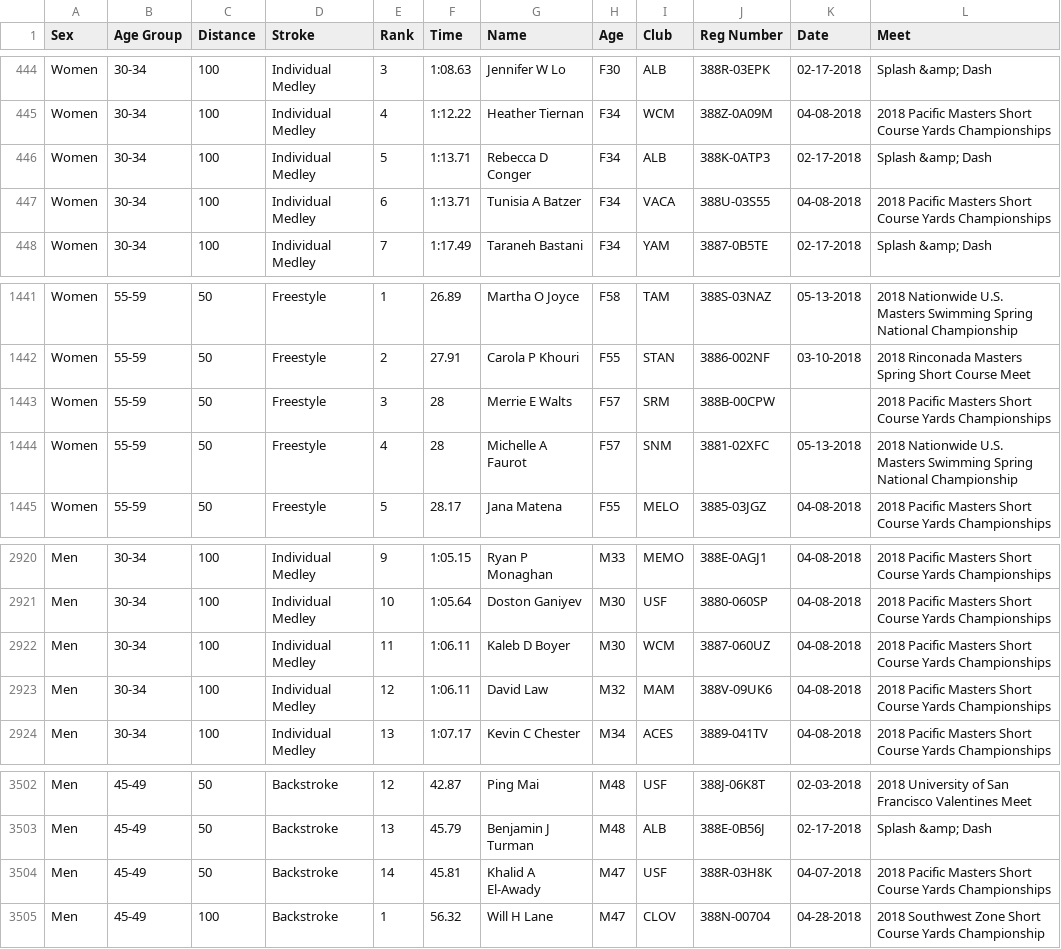
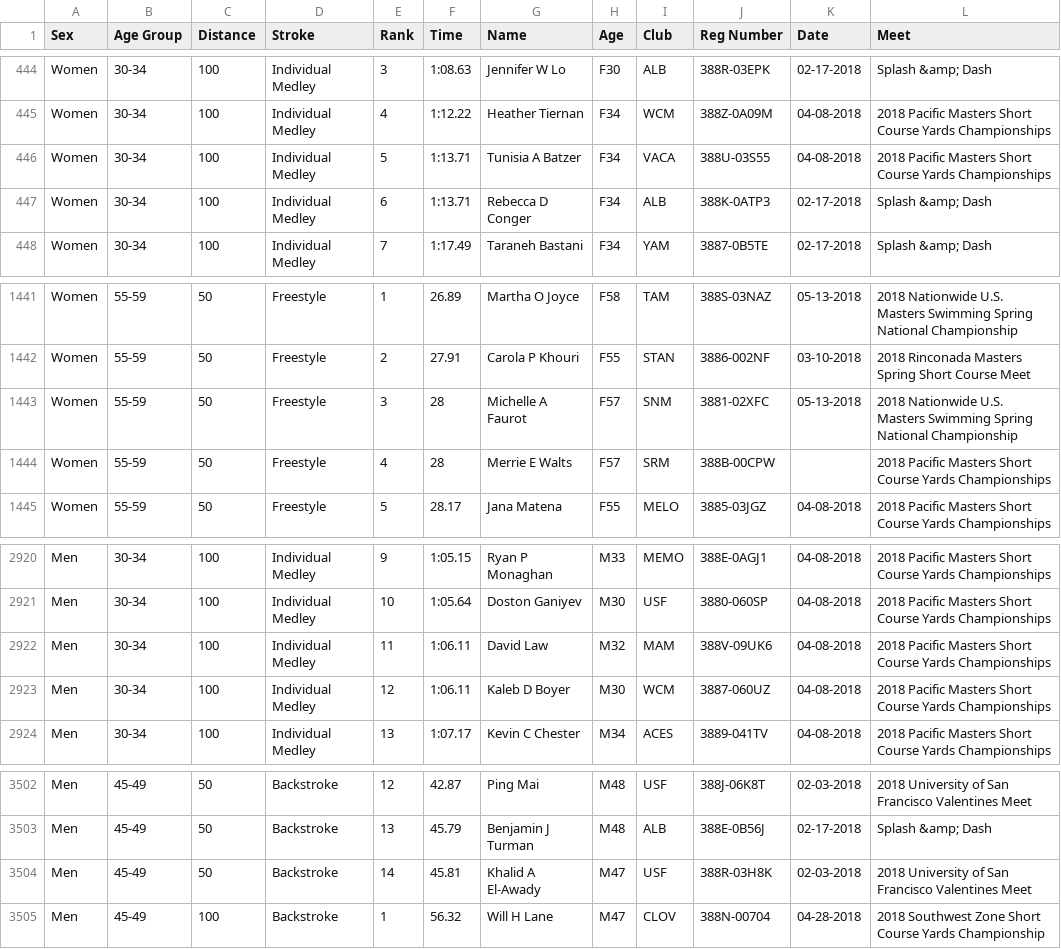
Before and after one commit to bobup/PMSTopTen, a CSV file: SeasonData/Season-2018/SourceData-2018/PACTOP10SCY-2018.csv, drawn as a sheet; only a part is shown, gaps mark what is left out.

```diff
--- a/SeasonData/Season-2018/SourceData-2018/PACTOP10SCY-2018.csv
+++ b/SeasonData/Season-2018/SourceData-2018/PACTOP10SCY-2018.csv
@@ -445,4 +445,4 @@
 "Women ","30-34","100","Individual Medley","4","1:12.22"," Heather Tiernan","F34","WCM","388Z-0A09M","04-08-2018","2018 Pacific Masters Short Course Yards Championships"
-"Women ","30-34","100","Individual Medley","5","1:13.71"," Rebecca D Conger","F34","ALB","388K-0ATP3","02-17-2018","Splash &amp; Dash "
-"Women ","30-34","100","Individual Medley","6","1:13.71"," Tunisia A Batzer","F34","VACA","388U-03S55","04-08-2018","2018 Pacific Masters Short Course Yards Championships"
+"Women ","30-34","100","Individual Medley","5","1:13.71"," Tunisia A Batzer","F34","VACA","388U-03S55","04-08-2018","2018 Pacific Masters Short Course Yards Championships"
+"Women ","30-34","100","Individual Medley","6","1:13.71"," Rebecca D Conger","F34","ALB","388K-0ATP3","02-17-2018","Splash &amp; Dash "
 "Women ","30-34","100","Individual Medley","7","1:17.49"," Taraneh Bastani","F34","YAM","3887-0B5TE","02-17-2018","Splash &amp; Dash "
@@ -1442,4 +1442,4 @@
 "Women ","55-59","50","Freestyle","2","27.91"," Carola P Khouri","F55","STAN","3886-002NF","03-10-2018","2018 Rinconada Masters Spring Short Course Meet"
-"Women ","55-59","50","Freestyle","3","28"," Merrie E Walts","F57","SRM","388B-00CPW","","2018 Pacific Masters Short Course Yards Championships"
-"Women ","55-59","50","Freestyle","4","28"," Michelle A Faurot","F57","SNM","3881-02XFC","05-13-2018","2018 Nationwide U.S. Masters Swimming Spring National Championship "
+"Women ","55-59","50","Freestyle","3","28"," Michelle A Faurot","F57","SNM","3881-02XFC","05-13-2018","2018 Nationwide U.S. Masters Swimming Spring National Championship "
+"Women ","55-59","50","Freestyle","4","28"," Merrie E Walts","F57","SRM","388B-00CPW","","2018 Pacific Masters Short Course Yards Championships"
 "Women ","55-59","50","Freestyle","5","28.17"," Jana Matena","F55","MELO","3885-03JGZ","04-08-2018","2018 Pacific Masters Short Course Yards Championships"
@@ -2921,4 +2921,4 @@
 "Men ","30-34","100","Individual Medley","10","1:05.64"," Doston Ganiyev","M30","USF","3880-060SP","04-08-2018","2018 Pacific Masters Short Course Yards Championships"
-"Men ","30-34","100","Individual Medley","11","1:06.11"," Kaleb D Boyer","M30","WCM","3887-060UZ","04-08-2018","2018 Pacific Masters Short Course Yards Championships"
-"Men ","30-34","100","Individual Medley","12","1:06.11"," David Law","M32","MAM","388V-09UK6","04-08-2018","2018 Pacific Masters Short Course Yards Championships"
+"Men ","30-34","100","Individual Medley","11","1:06.11"," David Law","M32","MAM","388V-09UK6","04-08-2018","2018 Pacific Masters Short Course Yards Championships"
+"Men ","30-34","100","Individual Medley","12","1:06.11"," Kaleb D Boyer","M30","WCM","3887-060UZ","04-08-2018","2018 Pacific Masters Short Course Yards Championships"
 "Men ","30-34","100","Individual Medley","13","1:07.17"," Kevin C Chester","M34","ACES","3889-041TV","04-08-2018","2018 Pacific Masters Short Course Yards Championships"
@@ -3503,3 +3503,3 @@
 "Men ","45-49","50","Backstroke","13","45.79"," Benjamin J Turman","M48","ALB","388E-0B56J","02-17-2018","Splash &amp; Dash "
-"Men ","45-49","50","Backstroke","14","45.81"," Khalid A El-Awady","M47","USF","388R-03H8K","04-07-2018","2018 Pacific Masters Short Course Yards Championships"
+"Men ","45-49","50","Backstroke","14","45.81"," Khalid A El-Awady","M47","USF","388R-03H8K","02-03-2018","2018 University of San Francisco Valentines Meet"
 "Men ","45-49","100","Backstroke","1","56.32"," Will H Lane","M47","CLOV","388N-00704","04-28-2018","2018 Southwest Zone Short Course Yards Championship"
```
Also changed, not shown: SeasonData/Season-2018/SourceData-2018/PACRecordsLCM-2018.csv, SeasonData/Season-2019/SourceData-2019/PACRecordsLCM-2019.csv, 37 other files.
